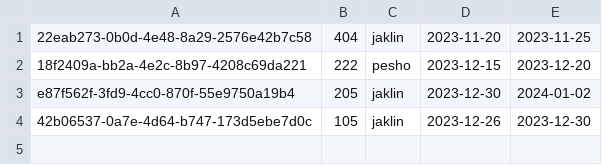
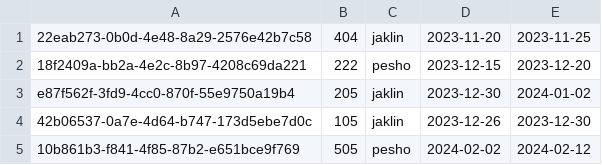
Before and after one commit to JaklinB/HotelRoomReservationSystem, a CSV file: src/data/bookings.csv, drawn as a sheet; the diff names each change by its address in the sheet, - before the commit and + after, or states it on an @@ line.

```diff
--- a/src/data/bookings.csv
+++ b/src/data/bookings.csv
+row 5: 10b861b3-f841-4f85-87b2-e651bce9f769 | 505 | pesho | 2024-02-02 | 2024-02-12
```
Also changed, not shown: src/data/rooms.csv, 6 other files.
